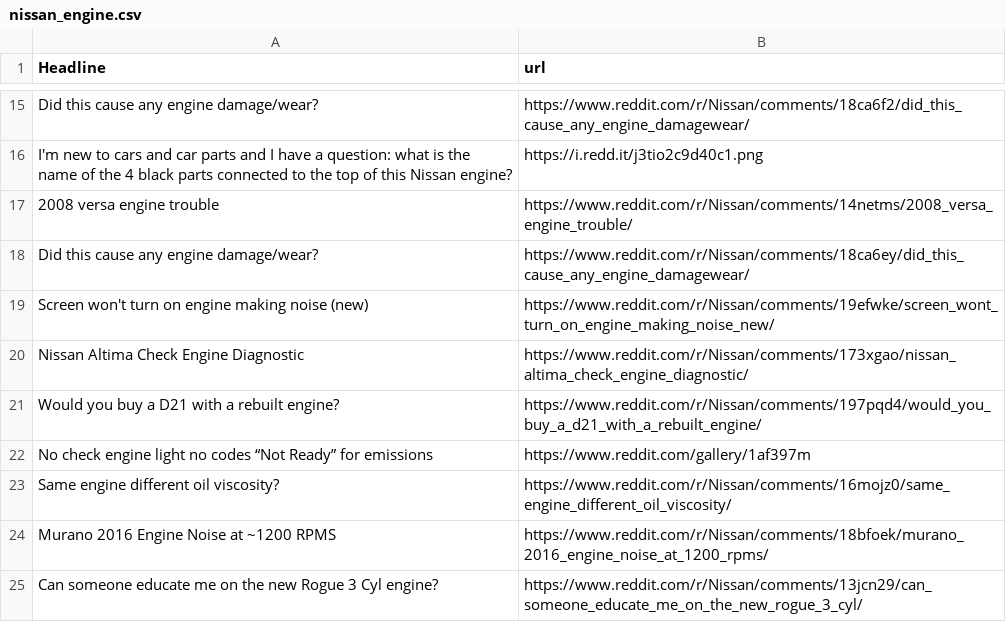
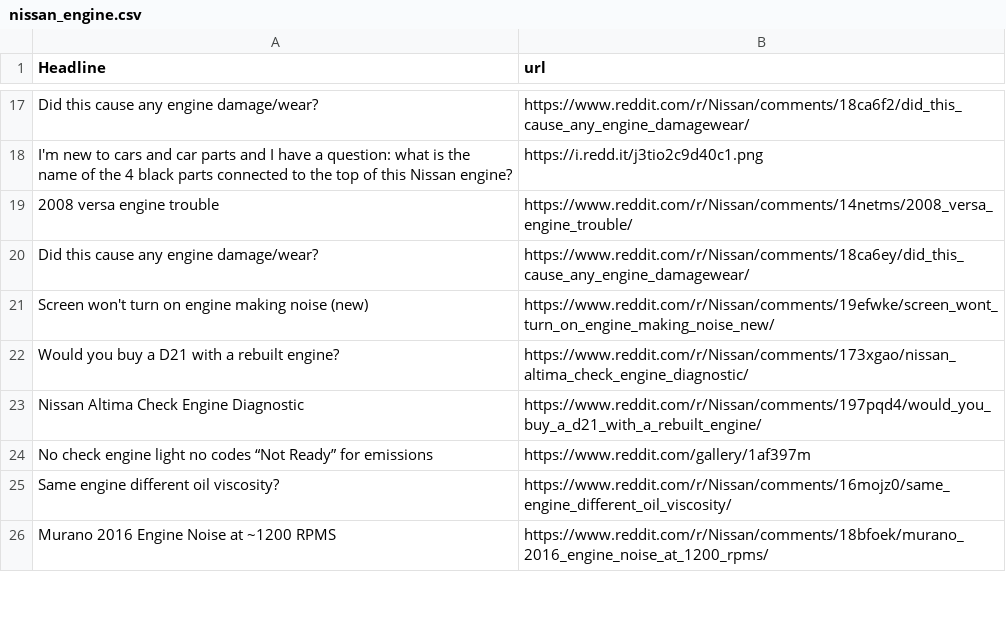
Before and after one commit to ImanZulhakim/RedditCarBrand_SentimentAnalysis, a CSV file: nissan_engine.csv, drawn as a sheet; only a part is shown, gaps mark what is left out; the diff covers the shown part only.

```diff
--- a/nissan_engine.csv
+++ b/nissan_engine.csv
@@ -19,4 +21,4 @@ Did this cause any engine damage/wear?,https://www.reddit.com/r/Nissan/comments/
 Screen won't turn on engine making noise (new),https://www.reddit.com/r/Nissan/comments/19efwke/screen_wont_turn_on_engine_making_noise_new/
-Nissan Altima Check Engine Diagnostic,https://www.reddit.com/r/Nissan/comments/173xgao/nissan_altima_check_engine_diagnostic/
-Would you buy a D21 with a rebuilt engine?,https://www.reddit.com/r/Nissan/comments/197pqd4/would_you_buy_a_d21_with_a_rebuilt_engine/
+Would you buy a D21 with a rebuilt engine?,https://www.reddit.com/r/Nissan/comments/173xgao/nissan_altima_check_engine_diagnostic/
+Nissan Altima Check Engine Diagnostic,https://www.reddit.com/r/Nissan/comments/197pqd4/would_you_buy_a_d21_with_a_rebuilt_engine/
 No check engine light no codes “Not Ready” for emissions,https://www.reddit.com/gallery/1af397m
@@ -24,2 +26 @@ Same engine different oil viscosity?,https://www.reddit.com/r/Nissan/comments/16
 Murano 2016 Engine Noise at ~1200 RPMS,https://www.reddit.com/r/Nissan/comments/18bfoek/murano_2016_engine_noise_at_1200_rpms/
-Can someone educate me on the new Rogue 3 Cyl engine?,https://www.reddit.com/r/Nissan/comments/13jcn29/can_someone_educate_me_on_the_new_rogue_3_cyl/
```
Also changed, not shown: 6 added rows, 3 removed rows, 1 moved row and 5 edited cells elsewhere in this file, nissan_bumper.csv, toyota_engine.csv, 12 other files.
